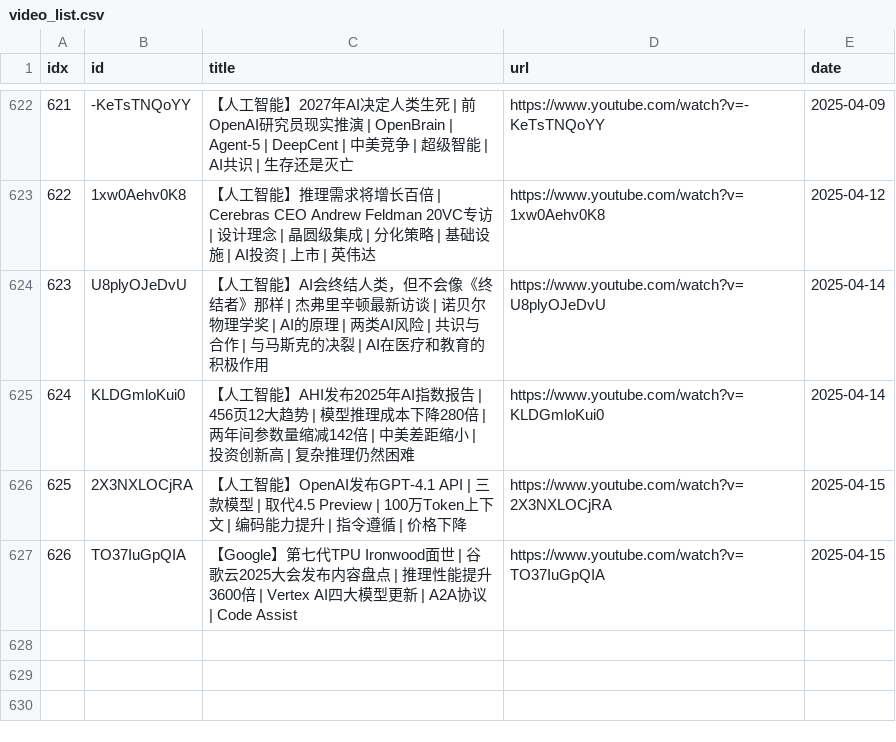
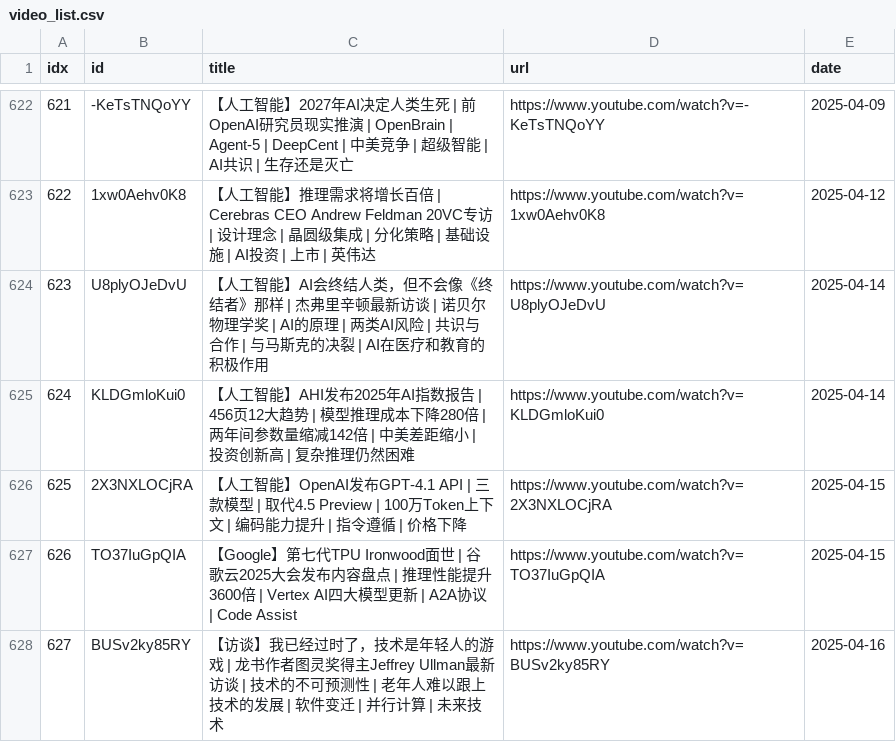
Before and after one commit to sumsjp/BestPartners, a CSV file: src/video_list.csv, drawn as a sheet; only a part is shown, gaps mark what is left out.

```diff
--- a/src/video_list.csv
+++ b/src/video_list.csv
@@ -627 +627,2 @@ idx,id,title,url,date
 626,TO37IuGpQIA,【Google】第七代TPU Ironwood面世 | 谷歌云2025大会发布内容盘点 | 推理性能提升3600倍 | Vertex AI四大模型更新 | A2A协议 | Code Assist,https://www.youtube.com/watch?v=TO37IuGpQIA,2025-04-15
+627,BUSv2ky85RY,【访谈】我已经过时了，技术是年轻人的游戏 | 龙书作者图灵奖得主Jeffrey Ullman最新访谈 | 技术的不可预测性 | 老年人难以跟上技术的发展 | 软件变迁 | 并行计算 | 未来技术,https://www.youtube.com/watch?v=BUSv2ky85RY,2025-04-16
```
Also changed, not shown: 4 other files.
